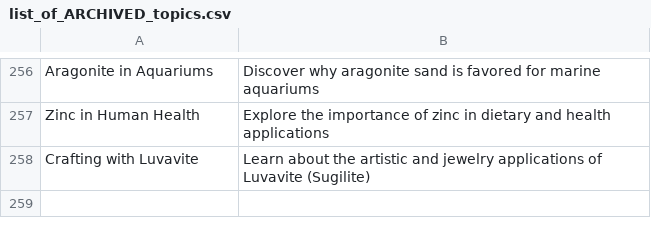
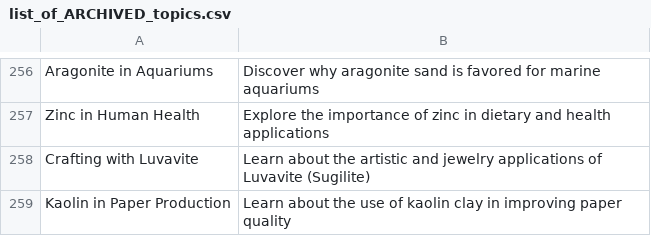
Before and after one commit to agigante80/galena_es, a CSV file: AI_content/list_of_ARCHIVED_topics.csv, drawn as a sheet; only a part is shown, gaps mark what is left out.

```diff
--- a/AI_content/list_of_ARCHIVED_topics.csv
+++ b/AI_content/list_of_ARCHIVED_topics.csv
@@ -258 +258,2 @@ Zinc in Human Health, Explore the importance of zinc in dietary and health appli
 Crafting with Luvavite, Learn about the artistic and jewelry applications of Luvavite (Sugilite)
+Kaolin in Paper Production, Learn about the use of kaolin clay in improving paper quality
```
Also changed, not shown: AI_content/list_of_NEW_topics.csv, 3 other files.
